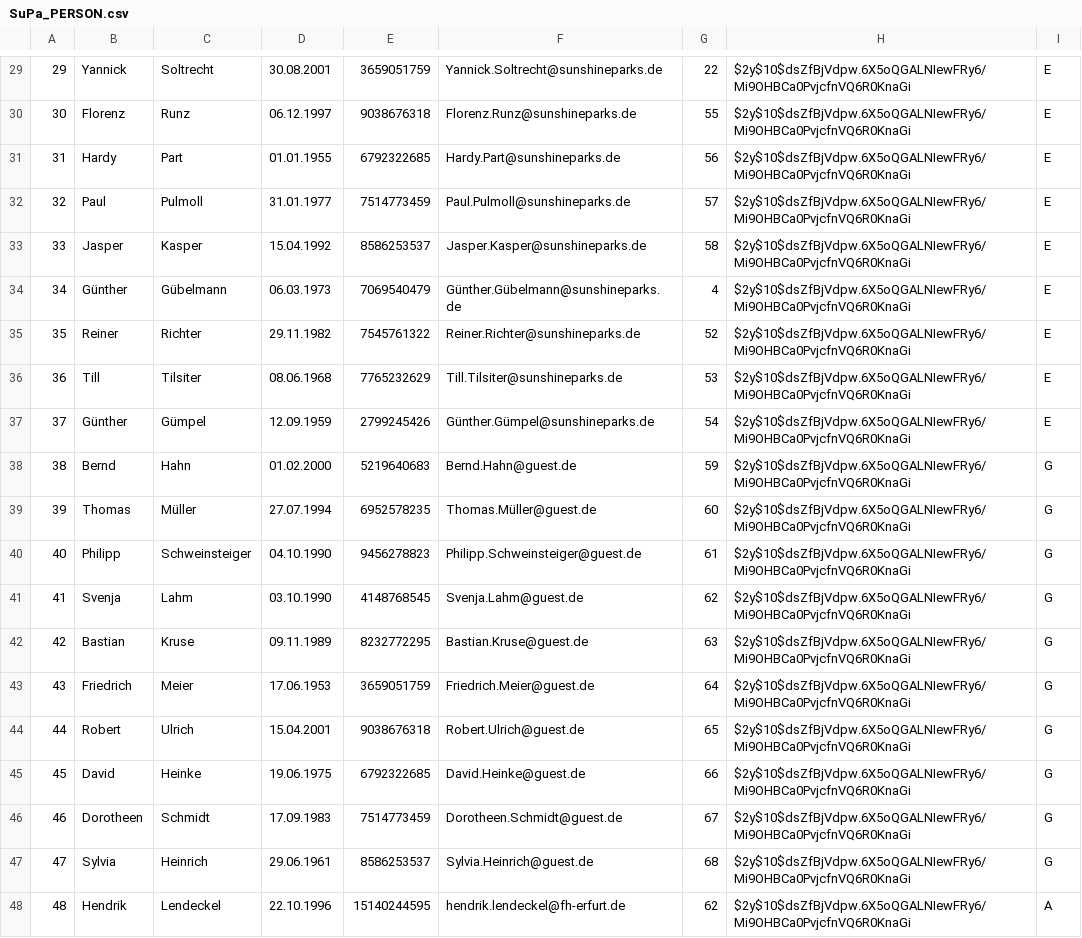
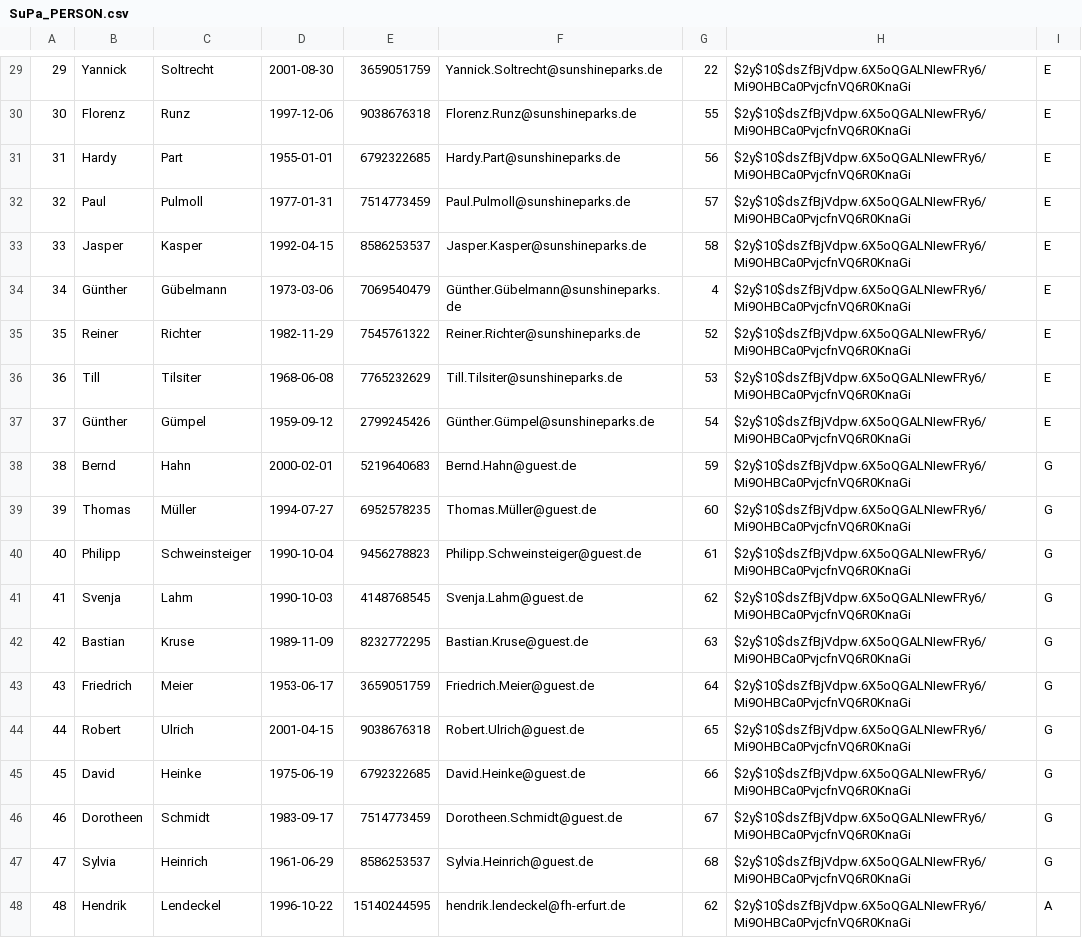
Before and after one commit to hatta137/sunshineparks, a CSV file: ProjektdateienDatenbank/csv_import/SuPa_PERSON.csv, drawn as a sheet; only a part is shown, gaps mark what is left out; the diff covers the shown part only.

```diff
--- a/ProjektdateienDatenbank/csv_import/SuPa_PERSON.csv
+++ b/ProjektdateienDatenbank/csv_import/SuPa_PERSON.csv
@@ -29,20 +29,20 @@
-29;Yannick;Soltrecht;30.08.2001;3659051759;Yannick.Soltrecht@sunshineparks.de;22;$2y$10$dsZfBjVdpw.6X5oQGALNIewFRy6/Mi9OHBCa0PvjcfnVQ6R0KnaGi;E
-30;Florenz;Runz;06.12.1997;9038676318;Florenz.Runz@sunshineparks.de;55;$2y$10$dsZfBjVdpw.6X5oQGALNIewFRy6/Mi9OHBCa0PvjcfnVQ6R0KnaGi;E
-31;Hardy;Part;01.01.1955;6792322685;Hardy.Part@sunshineparks.de;56;$2y$10$dsZfBjVdpw.6X5oQGALNIewFRy6/Mi9OHBCa0PvjcfnVQ6R0KnaGi;E
-32;Paul;Pulmoll;31.01.1977;7514773459;Paul.Pulmoll@sunshineparks.de;57;$2y$10$dsZfBjVdpw.6X5oQGALNIewFRy6/Mi9OHBCa0PvjcfnVQ6R0KnaGi;E
-33;Jasper;Kasper;15.04.1992;8586253537;Jasper.Kasper@sunshineparks.de;58;$2y$10$dsZfBjVdpw.6X5oQGALNIewFRy6/Mi9OHBCa0PvjcfnVQ6R0KnaGi;E
-34;Günther;Gübelmann;06.03.1973;7069540479;Günther.Gübelmann@sunshineparks.de;4;$2y$10$dsZfBjVdpw.6X5oQGALNIewFRy6/Mi9OHBCa0PvjcfnVQ6R0KnaGi;E
-35;Reiner;Richter;29.11.1982;7545761322;Reiner.Richter@sunshineparks.de;52;$2y$10$dsZfBjVdpw.6X5oQGALNIewFRy6/Mi9OHBCa0PvjcfnVQ6R0KnaGi;E
-36;Till;Tilsiter;08.06.1968;7765232629;Till.Tilsiter@sunshineparks.de;53;$2y$10$dsZfBjVdpw.6X5oQGALNIewFRy6/Mi9OHBCa0PvjcfnVQ6R0KnaGi;E
-37;Günther;Gümpel;12.09.1959;2799245426;Günther.Gümpel@sunshineparks.de;54;$2y$10$dsZfBjVdpw.6X5oQGALNIewFRy6/Mi9OHBCa0PvjcfnVQ6R0KnaGi;E
-38;Bernd;Hahn;01.02.2000;5219640683;Bernd.Hahn@guest.de;59;$2y$10$dsZfBjVdpw.6X5oQGALNIewFRy6/Mi9OHBCa0PvjcfnVQ6R0KnaGi;G
-39;Thomas;Müller;27.07.1994;6952578235;Thomas.Müller@guest.de;60;$2y$10$dsZfBjVdpw.6X5oQGALNIewFRy6/Mi9OHBCa0PvjcfnVQ6R0KnaGi;G
-40;Philipp;Schweinsteiger;04.10.1990;9456278823;Philipp.Schweinsteiger@guest.de;61;$2y$10$dsZfBjVdpw.6X5oQGALNIewFRy6/Mi9OHBCa0PvjcfnVQ6R0KnaGi;G
-41;Svenja;Lahm;03.10.1990;4148768545;Svenja.Lahm@guest.de;62;$2y$10$dsZfBjVdpw.6X5oQGALNIewFRy6/Mi9OHBCa0PvjcfnVQ6R0KnaGi;G
-42;Bastian;Kruse;09.11.1989;8232772295;Bastian.Kruse@guest.de;63;$2y$10$dsZfBjVdpw.6X5oQGALNIewFRy6/Mi9OHBCa0PvjcfnVQ6R0KnaGi;G
-43;Friedrich;Meier;17.06.1953;3659051759;Friedrich.Meier@guest.de;64;$2y$10$dsZfBjVdpw.6X5oQGALNIewFRy6/Mi9OHBCa0PvjcfnVQ6R0KnaGi;G
-44;Robert;Ulrich;15.04.2001;9038676318;Robert.Ulrich@guest.de;65;$2y$10$dsZfBjVdpw.6X5oQGALNIewFRy6/Mi9OHBCa0PvjcfnVQ6R0KnaGi;G
-45;David ;Heinke;19.06.1975;6792322685;David.Heinke@guest.de;66;$2y$10$dsZfBjVdpw.6X5oQGALNIewFRy6/Mi9OHBCa0PvjcfnVQ6R0KnaGi;G
-46;Dorotheen;Schmidt;17.09.1983;7514773459;Dorotheen.Schmidt@guest.de;67;$2y$10$dsZfBjVdpw.6X5oQGALNIewFRy6/Mi9OHBCa0PvjcfnVQ6R0KnaGi;G
-47;Sylvia;Heinrich;29.06.1961;8586253537;Sylvia.Heinrich@guest.de;68;$2y$10$dsZfBjVdpw.6X5oQGALNIewFRy6/Mi9OHBCa0PvjcfnVQ6R0KnaGi;G
-48;Hendrik;Lendeckel;22.10.1996;15140244595;hendrik.lendeckel@fh-erfurt.de;62;$2y$10$dsZfBjVdpw.6X5oQGALNIewFRy6/Mi9OHBCa0PvjcfnVQ6R0KnaGi;A
+29;Yannick;Soltrecht;2001-08-30;3659051759;Yannick.Soltrecht@sunshineparks.de;22;$2y$10$dsZfBjVdpw.6X5oQGALNIewFRy6/Mi9OHBCa0PvjcfnVQ6R0KnaGi;E
+30;Florenz;Runz;1997-12-06;9038676318;Florenz.Runz@sunshineparks.de;55;$2y$10$dsZfBjVdpw.6X5oQGALNIewFRy6/Mi9OHBCa0PvjcfnVQ6R0KnaGi;E
+31;Hardy;Part;1955-01-01;6792322685;Hardy.Part@sunshineparks.de;56;$2y$10$dsZfBjVdpw.6X5oQGALNIewFRy6/Mi9OHBCa0PvjcfnVQ6R0KnaGi;E
+32;Paul;Pulmoll;1977-01-31;7514773459;Paul.Pulmoll@sunshineparks.de;57;$2y$10$dsZfBjVdpw.6X5oQGALNIewFRy6/Mi9OHBCa0PvjcfnVQ6R0KnaGi;E
+33;Jasper;Kasper;1992-04-15;8586253537;Jasper.Kasper@sunshineparks.de;58;$2y$10$dsZfBjVdpw.6X5oQGALNIewFRy6/Mi9OHBCa0PvjcfnVQ6R0KnaGi;E
+34;Günther;Gübelmann;1973-03-06;7069540479;Günther.Gübelmann@sunshineparks.de;4;$2y$10$dsZfBjVdpw.6X5oQGALNIewFRy6/Mi9OHBCa0PvjcfnVQ6R0KnaGi;E
+35;Reiner;Richter;1982-11-29;7545761322;Reiner.Richter@sunshineparks.de;52;$2y$10$dsZfBjVdpw.6X5oQGALNIewFRy6/Mi9OHBCa0PvjcfnVQ6R0KnaGi;E
+36;Till;Tilsiter;1968-06-08;7765232629;Till.Tilsiter@sunshineparks.de;53;$2y$10$dsZfBjVdpw.6X5oQGALNIewFRy6/Mi9OHBCa0PvjcfnVQ6R0KnaGi;E
+37;Günther;Gümpel;1959-09-12;2799245426;Günther.Gümpel@sunshineparks.de;54;$2y$10$dsZfBjVdpw.6X5oQGALNIewFRy6/Mi9OHBCa0PvjcfnVQ6R0KnaGi;E
+38;Bernd;Hahn;2000-02-01;5219640683;Bernd.Hahn@guest.de;59;$2y$10$dsZfBjVdpw.6X5oQGALNIewFRy6/Mi9OHBCa0PvjcfnVQ6R0KnaGi;G
+39;Thomas;Müller;1994-07-27;6952578235;Thomas.Müller@guest.de;60;$2y$10$dsZfBjVdpw.6X5oQGALNIewFRy6/Mi9OHBCa0PvjcfnVQ6R0KnaGi;G
+40;Philipp;Schweinsteiger;1990-10-04;9456278823;Philipp.Schweinsteiger@guest.de;61;$2y$10$dsZfBjVdpw.6X5oQGALNIewFRy6/Mi9OHBCa0PvjcfnVQ6R0KnaGi;G
+41;Svenja;Lahm;1990-10-03;4148768545;Svenja.Lahm@guest.de;62;$2y$10$dsZfBjVdpw.6X5oQGALNIewFRy6/Mi9OHBCa0PvjcfnVQ6R0KnaGi;G
+42;Bastian;Kruse;1989-11-09;8232772295;Bastian.Kruse@guest.de;63;$2y$10$dsZfBjVdpw.6X5oQGALNIewFRy6/Mi9OHBCa0PvjcfnVQ6R0KnaGi;G
+43;Friedrich;Meier;1953-06-17;3659051759;Friedrich.Meier@guest.de;64;$2y$10$dsZfBjVdpw.6X5oQGALNIewFRy6/Mi9OHBCa0PvjcfnVQ6R0KnaGi;G
+44;Robert;Ulrich;2001-04-15;9038676318;Robert.Ulrich@guest.de;65;$2y$10$dsZfBjVdpw.6X5oQGALNIewFRy6/Mi9OHBCa0PvjcfnVQ6R0KnaGi;G
+45;David ;Heinke;1975-06-19;6792322685;David.Heinke@guest.de;66;$2y$10$dsZfBjVdpw.6X5oQGALNIewFRy6/Mi9OHBCa0PvjcfnVQ6R0KnaGi;G
+46;Dorotheen;Schmidt;1983-09-17;7514773459;Dorotheen.Schmidt@guest.de;67;$2y$10$dsZfBjVdpw.6X5oQGALNIewFRy6/Mi9OHBCa0PvjcfnVQ6R0KnaGi;G
+47;Sylvia;Heinrich;1961-06-29;8586253537;Sylvia.Heinrich@guest.de;68;$2y$10$dsZfBjVdpw.6X5oQGALNIewFRy6/Mi9OHBCa0PvjcfnVQ6R0KnaGi;G
+48;Hendrik;Lendeckel;1996-10-22;15140244595;hendrik.lendeckel@fh-erfurt.de;62;$2y$10$dsZfBjVdpw.6X5oQGALNIewFRy6/Mi9OHBCa0PvjcfnVQ6R0KnaGi;A
```
Also changed, not shown: 29 edited cells elsewhere in this file, ProjektdateienDatenbank/csv_import/SuPa_RENTALPICTURES.csv, 31 other files.
